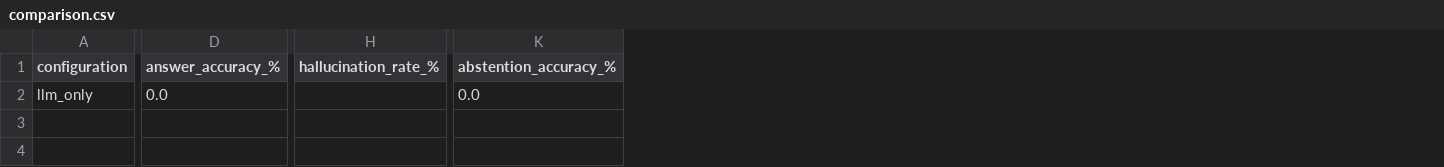
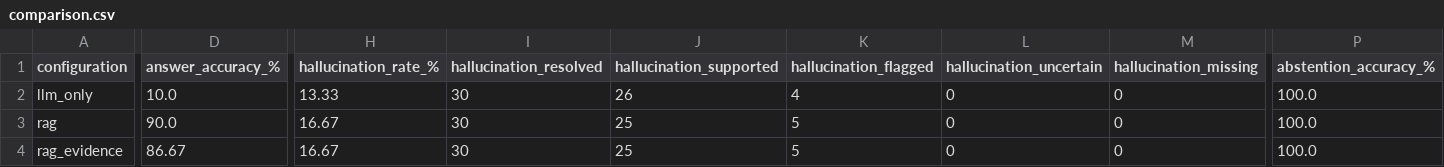
Before and after one commit to NDH2611/financial-report-rag, a CSV file: results/comparison.csv, drawn as a sheet; only a part is shown, gaps mark what is left out; addresses are those after the commit; rows hold the shown columns only; the diff covers the shown part only; the diff names each change by its address in the sheet, - before the commit and + after, or states it on an @@ line.

```diff
--- a/results/comparison.csv
+++ b/results/comparison.csv
+column I (hallucination_resolved), row 2: 30
+column J (hallucination_supported), row 2: 26
+column K (hallucination_flagged), row 2: 4
+column L (hallucination_uncertain), row 2: 0
+column M (hallucination_missing), row 2: 0
-D2 (answer_accuracy_%): 0.0
+D2 (answer_accuracy_%): 10.0
-H2 (hallucination_rate_%): (empty)
+H2 (hallucination_rate_%): 13.33
-P2 (abstention_accuracy_%): 0.0
+P2 (abstention_accuracy_%): 100.0
+row 3: rag | 90.0 | 16.67 | 30 | 25 | 5 | 0 | 0 | 100.0
+row 4: rag_evidence | 86.67 | 16.67 | 30 | 25 | 5 | 0 | 0 | 100.0
```
Also changed, not shown: 3 edited cells elsewhere in this file, 9 other files.
